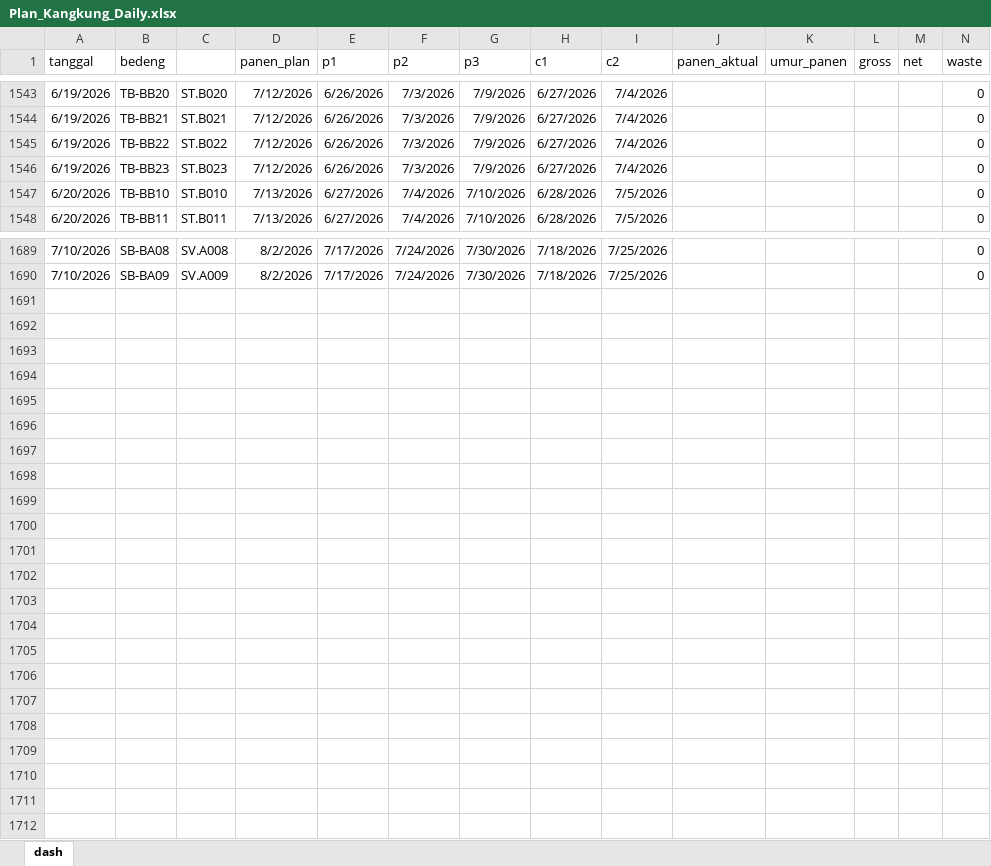
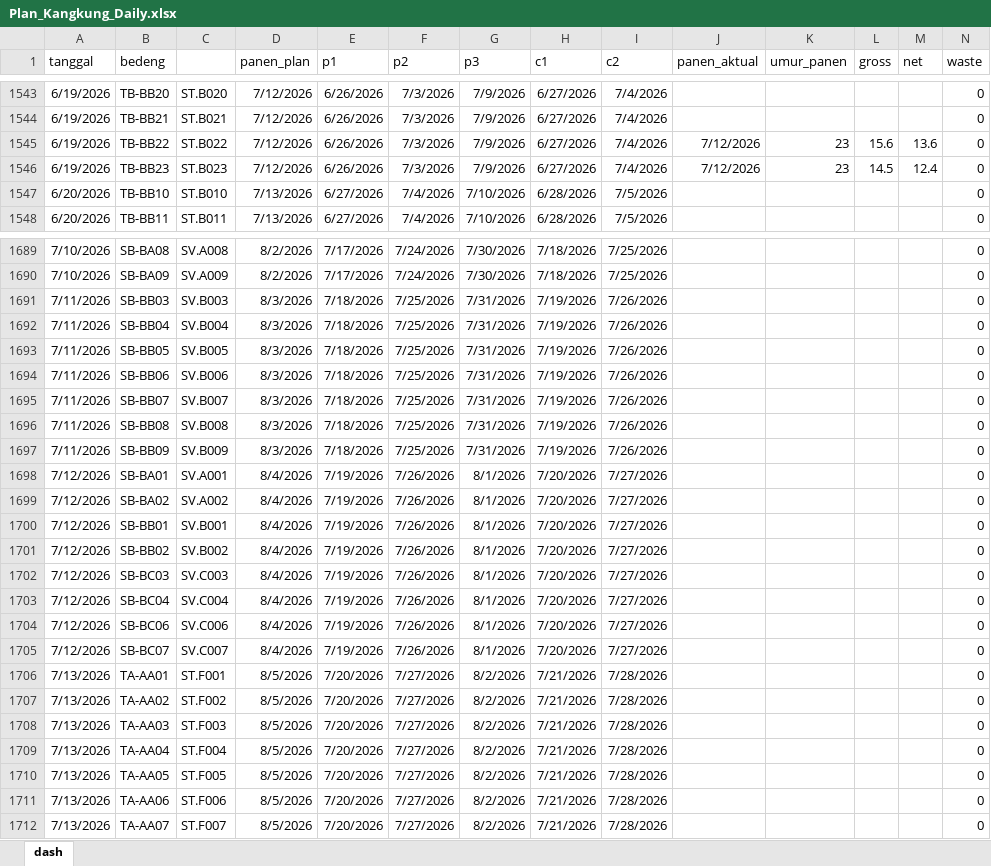
Before and after one commit to good2eddie/LF-dash, an Excel workbook: Plan_Kangkung_Daily.xlsx, sheet dash, drawn as a sheet; only a part is shown, gaps mark what is left out; values as stored, in another font and other column widths than the file's, no borders; conditional formats not drawn; rows hold the shown columns only; the diff covers the shown part only; the diff names each change by its address in the sheet, - before the commit and + after, or states it on an @@ line.

Commit message:
Add files via upload

```diff
--- a/Plan_Kangkung_Daily.xlsx (sheet dash)
+++ b/Plan_Kangkung_Daily.xlsx (sheet dash)
-J1545:J1546 (panen_aktual): (empty)
+J1545:J1546 (panen_aktual): 7/12/2026
-K1545:K1546 (umur_panen): (empty)
+K1545:K1546 (umur_panen): 23
-L1545 (gross): (empty)
+L1545 (gross): 15.6
-M1545 (net): (empty)
+M1545 (net): 13.6
-L1546 (gross): (empty)
+L1546 (gross): 14.5
-M1546 (net): (empty)
+M1546 (net): 12.4
+row 1691: 7/11/2026 | SB-BB03 | SV.B003 | 8/3/2026 | 7/18/2026 | 7/25/2026 | 7/31/2026 | 7/19/2026 | 7/26/2026 |  |  |  |  | 0
+row 1692: 7/11/2026 | SB-BB04 | SV.B004 | 8/3/2026 | 7/18/2026 | 7/25/2026 | 7/31/2026 | 7/19/2026 | 7/26/2026 |  |  |  |  | 0
+row 1693: 7/11/2026 | SB-BB05 | SV.B005 | 8/3/2026 | 7/18/2026 | 7/25/2026 | 7/31/2026 | 7/19/2026 | 7/26/2026 |  |  |  |  | 0
+row 1694: 7/11/2026 | SB-BB06 | SV.B006 | 8/3/2026 | 7/18/2026 | 7/25/2026 | 7/31/2026 | 7/19/2026 | 7/26/2026 |  |  |  |  | 0
+row 1695: 7/11/2026 | SB-BB07 | SV.B007 | 8/3/2026 | 7/18/2026 | 7/25/2026 | 7/31/2026 | 7/19/2026 | 7/26/2026 |  |  |  |  | 0
+row 1696: 7/11/2026 | SB-BB08 | SV.B008 | 8/3/2026 | 7/18/2026 | 7/25/2026 | 7/31/2026 | 7/19/2026 | 7/26/2026 |  |  |  |  | 0
+row 1697: 7/11/2026 | SB-BB09 | SV.B009 | 8/3/2026 | 7/18/2026 | 7/25/2026 | 7/31/2026 | 7/19/2026 | 7/26/2026 |  |  |  |  | 0
+row 1698: 7/12/2026 | SB-BA01 | SV.A001 | 8/4/2026 | 7/19/2026 | 7/26/2026 | 8/1/2026 | 7/20/2026 | 7/27/2026 |  |  |  |  | 0
+row 1699: 7/12/2026 | SB-BA02 | SV.A002 | 8/4/2026 | 7/19/2026 | 7/26/2026 | 8/1/2026 | 7/20/2026 | 7/27/2026 |  |  |  |  | 0
+row 1700: 7/12/2026 | SB-BB01 | SV.B001 | 8/4/2026 | 7/19/2026 | 7/26/2026 | 8/1/2026 | 7/20/2026 | 7/27/2026 |  |  |  |  | 0
+row 1701: 7/12/2026 | SB-BB02 | SV.B002 | 8/4/2026 | 7/19/2026 | 7/26/2026 | 8/1/2026 | 7/20/2026 | 7/27/2026 |  |  |  |  | 0
+row 1702: 7/12/2026 | SB-BC03 | SV.C003 | 8/4/2026 | 7/19/2026 | 7/26/2026 | 8/1/2026 | 7/20/2026 | 7/27/2026 |  |  |  |  | 0
+row 1703: 7/12/2026 | SB-BC04 | SV.C004 | 8/4/2026 | 7/19/2026 | 7/26/2026 | 8/1/2026 | 7/20/2026 | 7/27/2026 |  |  |  |  | 0
+row 1704: 7/12/2026 | SB-BC06 | SV.C006 | 8/4/2026 | 7/19/2026 | 7/26/2026 | 8/1/2026 | 7/20/2026 | 7/27/2026 |  |  |  |  | 0
+row 1705: 7/12/2026 | SB-BC07 | SV.C007 | 8/4/2026 | 7/19/2026 | 7/26/2026 | 8/1/2026 | 7/20/2026 | 7/27/2026 |  |  |  |  | 0
+row 1706: 7/13/2026 | TA-AA01 | ST.F001 | 8/5/2026 | 7/20/2026 | 7/27/2026 | 8/2/2026 | 7/21/2026 | 7/28/2026 |  |  |  |  | 0
+row 1707: 7/13/2026 | TA-AA02 | ST.F002 | 8/5/2026 | 7/20/2026 | 7/27/2026 | 8/2/2026 | 7/21/2026 | 7/28/2026 |  |  |  |  | 0
+row 1708: 7/13/2026 | TA-AA03 | ST.F003 | 8/5/2026 | 7/20/2026 | 7/27/2026 | 8/2/2026 | 7/21/2026 | 7/28/2026 |  |  |  |  | 0
+row 1709: 7/13/2026 | TA-AA04 | ST.F004 | 8/5/2026 | 7/20/2026 | 7/27/2026 | 8/2/2026 | 7/21/2026 | 7/28/2026 |  |  |  |  | 0
+row 1710: 7/13/2026 | TA-AA05 | ST.F005 | 8/5/2026 | 7/20/2026 | 7/27/2026 | 8/2/2026 | 7/21/2026 | 7/28/2026 |  |  |  |  | 0
+row 1711: 7/13/2026 | TA-AA06 | ST.F006 | 8/5/2026 | 7/20/2026 | 7/27/2026 | 8/2/2026 | 7/21/2026 | 7/28/2026 |  |  |  |  | 0
+row 1712: 7/13/2026 | TA-AA07 | ST.F007 | 8/5/2026 | 7/20/2026 | 7/27/2026 | 8/2/2026 | 7/21/2026 | 7/28/2026 |  |  |  |  | 0
```
Also changed, not shown: 52 edited cells elsewhere in this sheet, formulas that keep their value.
